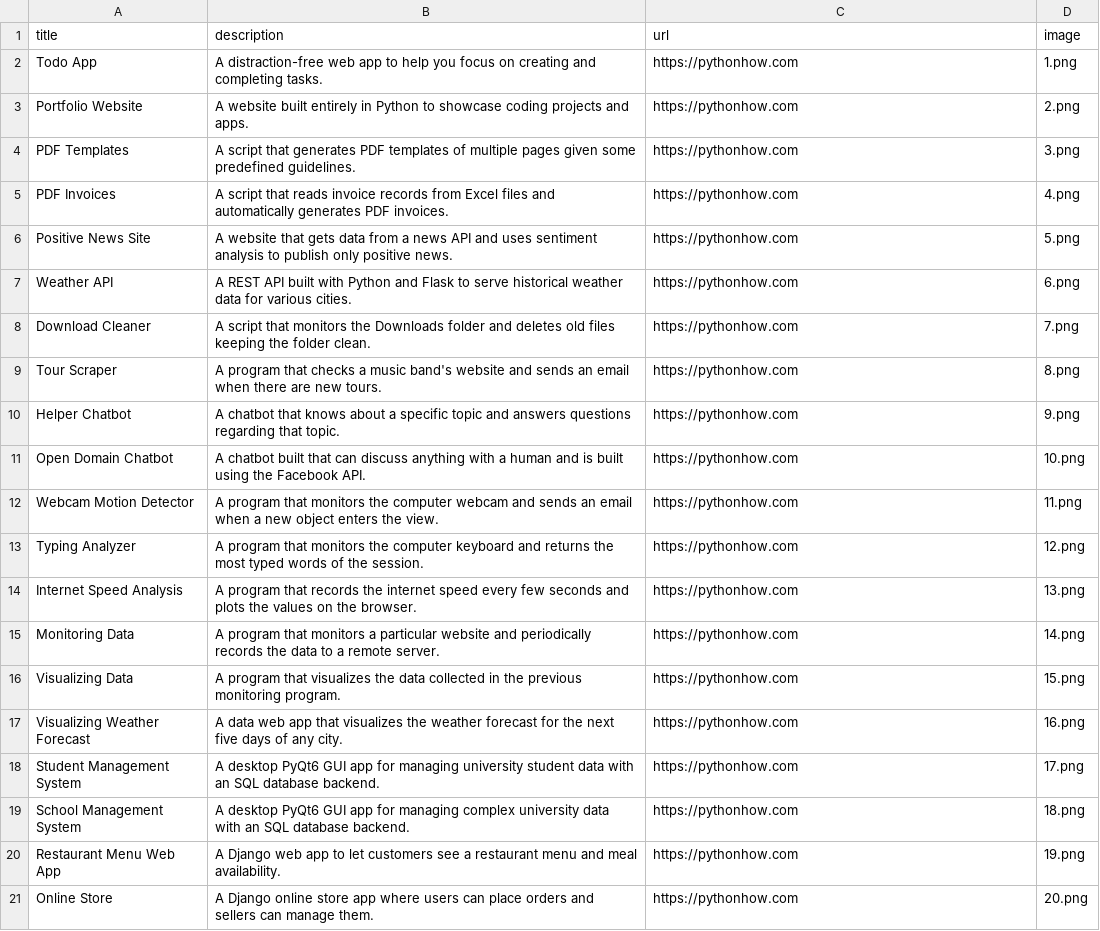
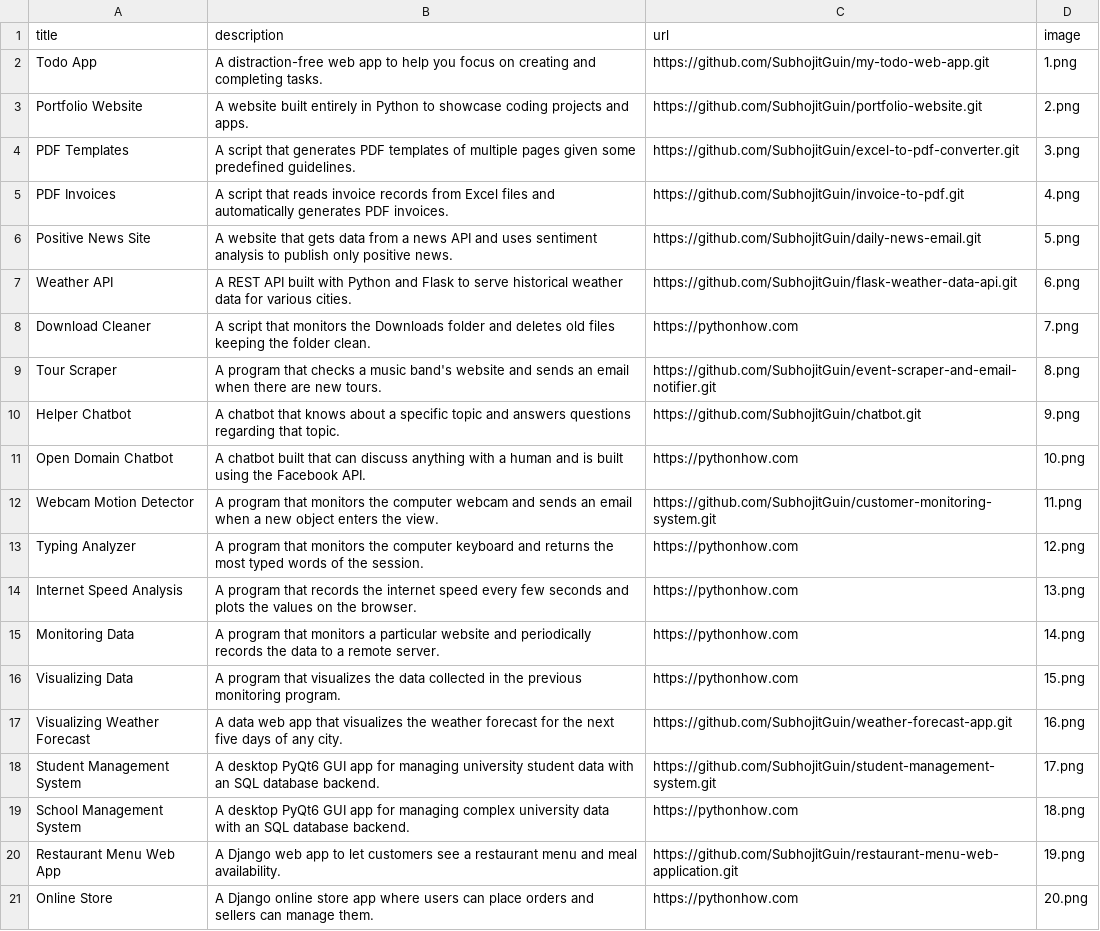
Before and after one commit to SubhojitGuin/portfolio-website, a CSV file: data.csv, drawn as a sheet.

Commit message:
Update data.csv

```diff
--- a/data.csv
+++ b/data.csv
@@ -1,13 +1,13 @@
 title;description;url;image
-Todo App;A distraction-free web app to help you focus on creating and completing tasks.;https://pythonhow.com;1.png
-Portfolio Website;A website built entirely in Python to showcase coding projects and apps.;https://pythonhow.com;2.png
-PDF Templates;A script that generates PDF templates of multiple pages given some predefined guidelines.;https://pythonhow.com;3.png
-PDF Invoices;A script that reads invoice records from Excel files and automatically generates PDF invoices.;https://pythonhow.com;4.png
-Positive News Site;A website that gets data from a news API and uses sentiment analysis to publish only positive news.;https://pythonhow.com;5.png
-Weather API;A REST API built with Python and Flask to serve historical weather data for various cities.;https://pythonhow.com;6.png
+Todo App;A distraction-free web app to help you focus on creating and completing tasks.;https://github.com/SubhojitGuin/my-todo-web-app.git;1.png
+Portfolio Website;A website built entirely in Python to showcase coding projects and apps.;https://github.com/SubhojitGuin/portfolio-website.git;2.png
+PDF Templates;A script that generates PDF templates of multiple pages given some predefined guidelines.;https://github.com/SubhojitGuin/excel-to-pdf-converter.git;3.png
+PDF Invoices;A script that reads invoice records from Excel files and automatically generates PDF invoices.;https://github.com/SubhojitGuin/invoice-to-pdf.git;4.png
+Positive News Site;A website that gets data from a news API and uses sentiment analysis to publish only positive news.;https://github.com/SubhojitGuin/daily-news-email.git;5.png
+Weather API;A REST API built with Python and Flask to serve historical weather data for various cities.;https://github.com/SubhojitGuin/flask-weather-data-api.git;6.png
 Download Cleaner;A script that monitors the Downloads folder and deletes old files keeping the folder clean.;https://pythonhow.com;7.png
-Tour Scraper;A program that checks a music band's website and sends an email when there are new tours.;https://pythonhow.com;8.png
-Helper Chatbot;A chatbot that knows about a specific topic and answers questions regarding that topic.;https://pythonhow.com;9.png
+Tour Scraper;A program that checks a music band's website and sends an email when there are new tours.;https://github.com/SubhojitGuin/event-scraper-and-email-notifier.git;8.png
+Helper Chatbot;A chatbot that knows about a specific topic and answers questions regarding that topic.;https://github.com/SubhojitGuin/chatbot.git;9.png
 Open Domain Chatbot;A chatbot built that can discuss anything with a human and is built using the Facebook API.;https://pythonhow.com;10.png
-Webcam Motion Detector;A program that monitors the computer webcam and sends an email when a new object enters the view.;https://pythonhow.com;11.png
+Webcam Motion Detector;A program that monitors the computer webcam and sends an email when a new object enters the view.;https://github.com/SubhojitGuin/customer-monitoring-system.git;11.png
 Typing Analyzer;A program that monitors the computer keyboard and returns the most typed words of the session.;https://pythonhow.com;12.png
@@ -16,6 +16,6 @@ Monitoring Data;A program that monitors a particular website and periodically re
 Visualizing Data;A program that visualizes the data collected in the previous monitoring program. ;https://pythonhow.com;15.png
-Visualizing Weather Forecast;A data web app that visualizes the weather forecast for the next five days of any city.;https://pythonhow.com;16.png
-Student Management System;A desktop PyQt6 GUI app for managing university student data with an SQL database backend.;https://pythonhow.com;17.png
+Visualizing Weather Forecast;A data web app that visualizes the weather forecast for the next five days of any city.;https://github.com/SubhojitGuin/weather-forecast-app.git;16.png
+Student Management System;A desktop PyQt6 GUI app for managing university student data with an SQL database backend.;https://github.com/SubhojitGuin/student-management-system.git;17.png
 School Management System;A desktop PyQt6 GUI app for managing complex university data with an SQL database backend.;https://pythonhow.com;18.png
-Restaurant Menu Web App;A Django web app to let customers see a restaurant menu and meal availability.;https://pythonhow.com;19.png
+Restaurant Menu Web App;A Django web app to let customers see a restaurant menu and meal availability.;https://github.com/SubhojitGuin/restaurant-menu-web-application.git;19.png
 Online Store;A Django online store app where users can place orders and sellers can manage them.;https://pythonhow.com;20.png
```
